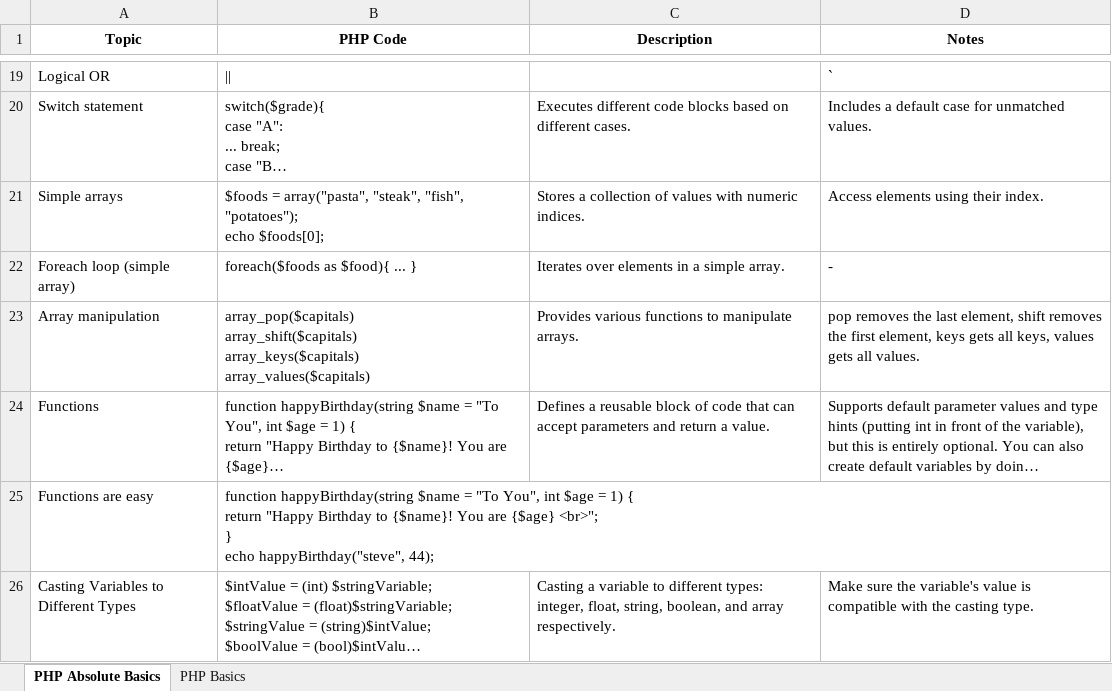
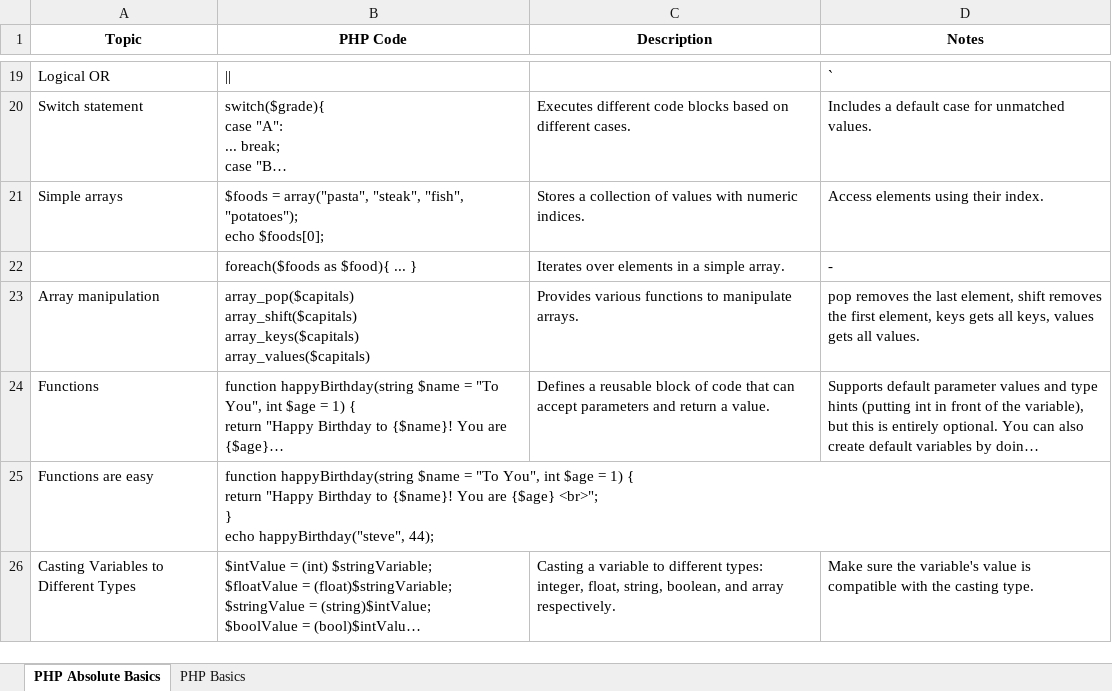
Before and after one commit to ClassicConor/ProgrammingCheatsheets, an Excel workbook: PHP Cheatsheet.xlsx, sheet PHP Absolute Basics, drawn as a sheet; only a part is shown, gaps mark what is left out; long unchanged cells end in …; values as stored, in another font and other column widths than the file's, no borders; table styles not drawn; the diff names each change by its address in the sheet, - before the commit and + after, or states it on an @@ line.

```diff
--- a/PHP Cheatsheet.xlsx (sheet PHP Absolute Basics)
+++ b/PHP Cheatsheet.xlsx (sheet PHP Absolute Basics)
-A22 (Topic): Foreach loop (simple array)
+A22 (Topic): (empty)
```
Also changed, not shown: Python, NumPy, Pandas, MatPlotLib, Scikit-learn.xlsx, 2 other files.
